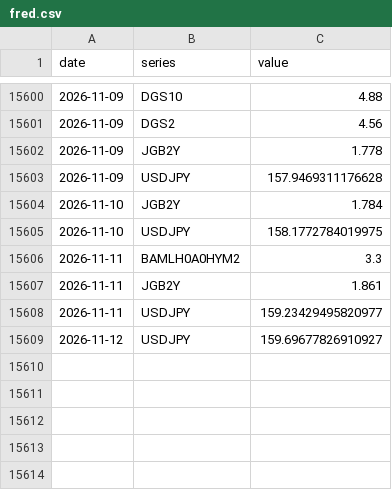
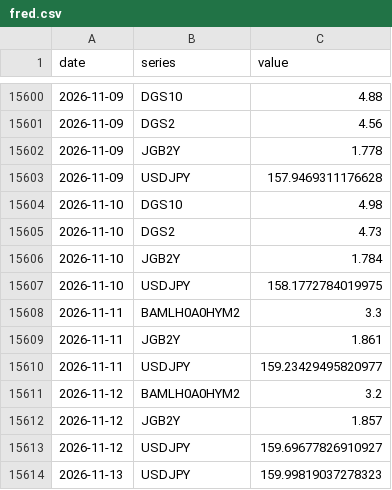
Before and after one commit to williamwuofficial/ai-flow-watch, a CSV file: raw/fred.csv, drawn as a sheet; only a part is shown, gaps mark what is left out; the diff names each change by its address in the sheet, - before the commit and + after, or states it on an @@ line.

```diff
--- a/raw/fred.csv
+++ b/raw/fred.csv
+row 15604: 2026-11-10 | DGS10 | 4.98
+row 15605: 2026-11-10 | DGS2 | 4.73
+row 15611: 2026-11-12 | BAMLH0A0HYM2 | 3.2
+row 15612: 2026-11-12 | JGB2Y | 1.857
+row 15614: 2026-11-13 | USDJPY | 159.99819037278323
```
Also changed, not shown: raw/concentration.csv, 4 other files.
